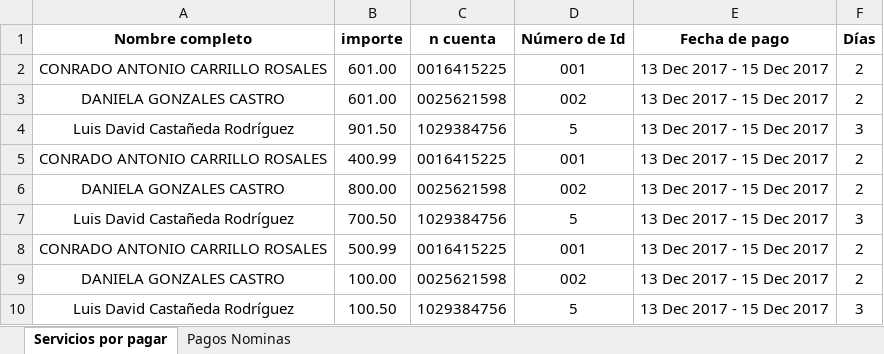
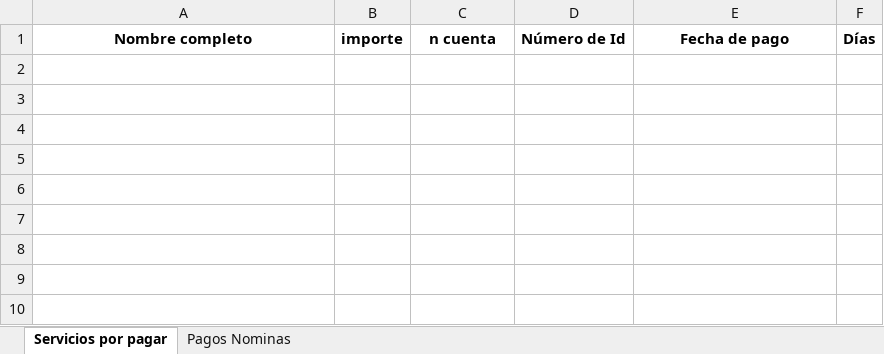
Before and after one commit to conradoantonio/nominas, an Excel workbook: public/excel/master.xlsx, sheet Servicios por pagar, drawn as a sheet; values as stored, in another font and other column widths than the file's, no borders; the diff names each change by its address in the sheet, - before the commit and + after, or states it on an @@ line.

```diff
--- a/public/excel/master.xlsx (sheet Servicios por pagar)
+++ b/public/excel/master.xlsx (sheet Servicios por pagar)
-row 2: CONRADO ANTONIO CARRILLO ROSALES | 601.00 | 0016415225 | 001 | 13 Dec 2017 - 15 Dec 2017 | 2
-row 3: DANIELA GONZALES CASTRO | 601.00 | 0025621598 | 002 | 13 Dec 2017 - 15 Dec 2017 | 2
-row 4: Luis David Castañeda Rodríguez | 901.50 | 1029384756 | 5 | 13 Dec 2017 - 15 Dec 2017 | 3
-row 5: CONRADO ANTONIO CARRILLO ROSALES | 400.99 | 0016415225 | 001 | 13 Dec 2017 - 15 Dec 2017 | 2
-row 6: DANIELA GONZALES CASTRO | 800.00 | 0025621598 | 002 | 13 Dec 2017 - 15 Dec 2017 | 2
-row 7: Luis David Castañeda Rodríguez | 700.50 | 1029384756 | 5 | 13 Dec 2017 - 15 Dec 2017 | 3
-row 8: CONRADO ANTONIO CARRILLO ROSALES | 500.99 | 0016415225 | 001 | 13 Dec 2017 - 15 Dec 2017 | 2
-row 9: DANIELA GONZALES CASTRO | 100.00 | 0025621598 | 002 | 13 Dec 2017 - 15 Dec 2017 | 2
-row 10: Luis David Castañeda Rodríguez | 100.50 | 1029384756 | 5 | 13 Dec 2017 - 15 Dec 2017 | 3
```
Also changed, not shown: sheet Pagos Nominas, 7 other files.
